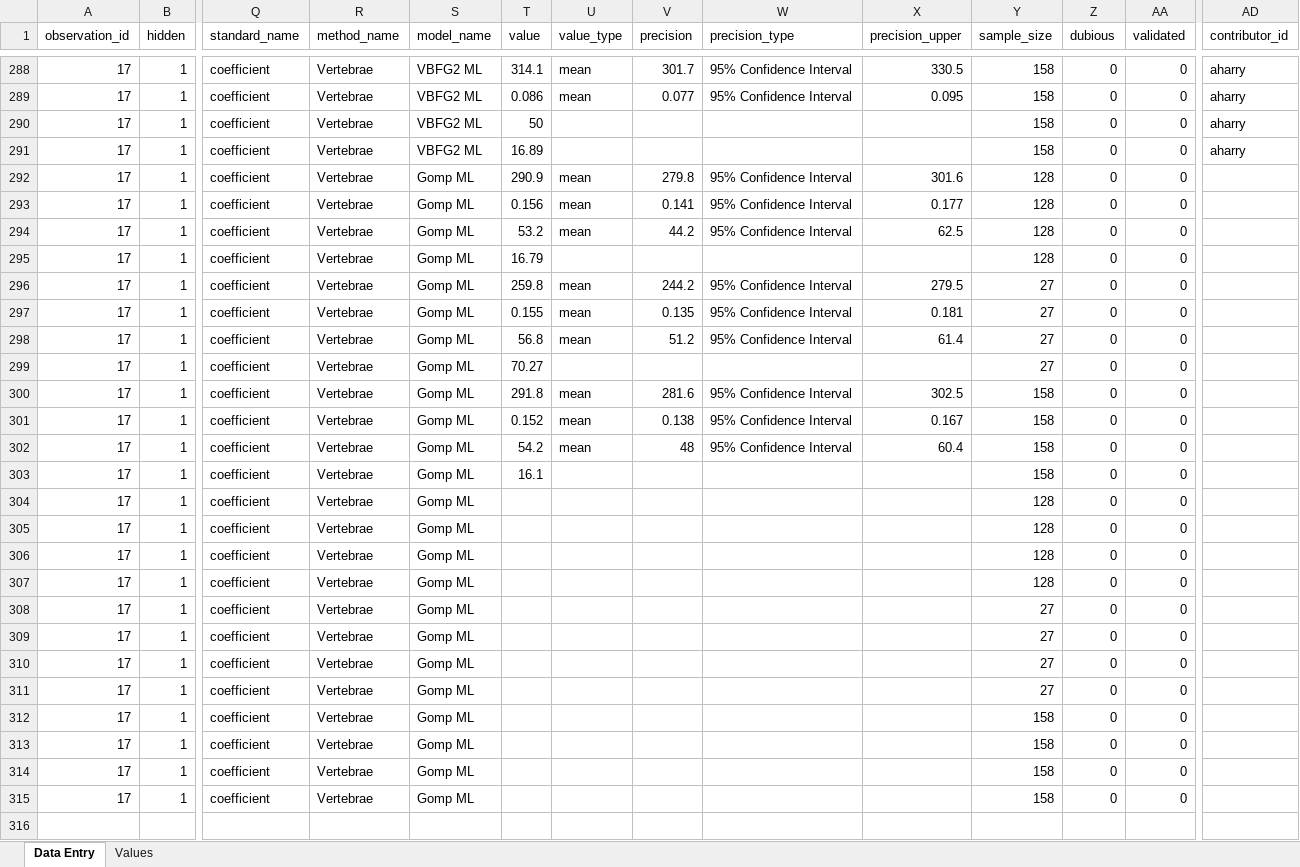
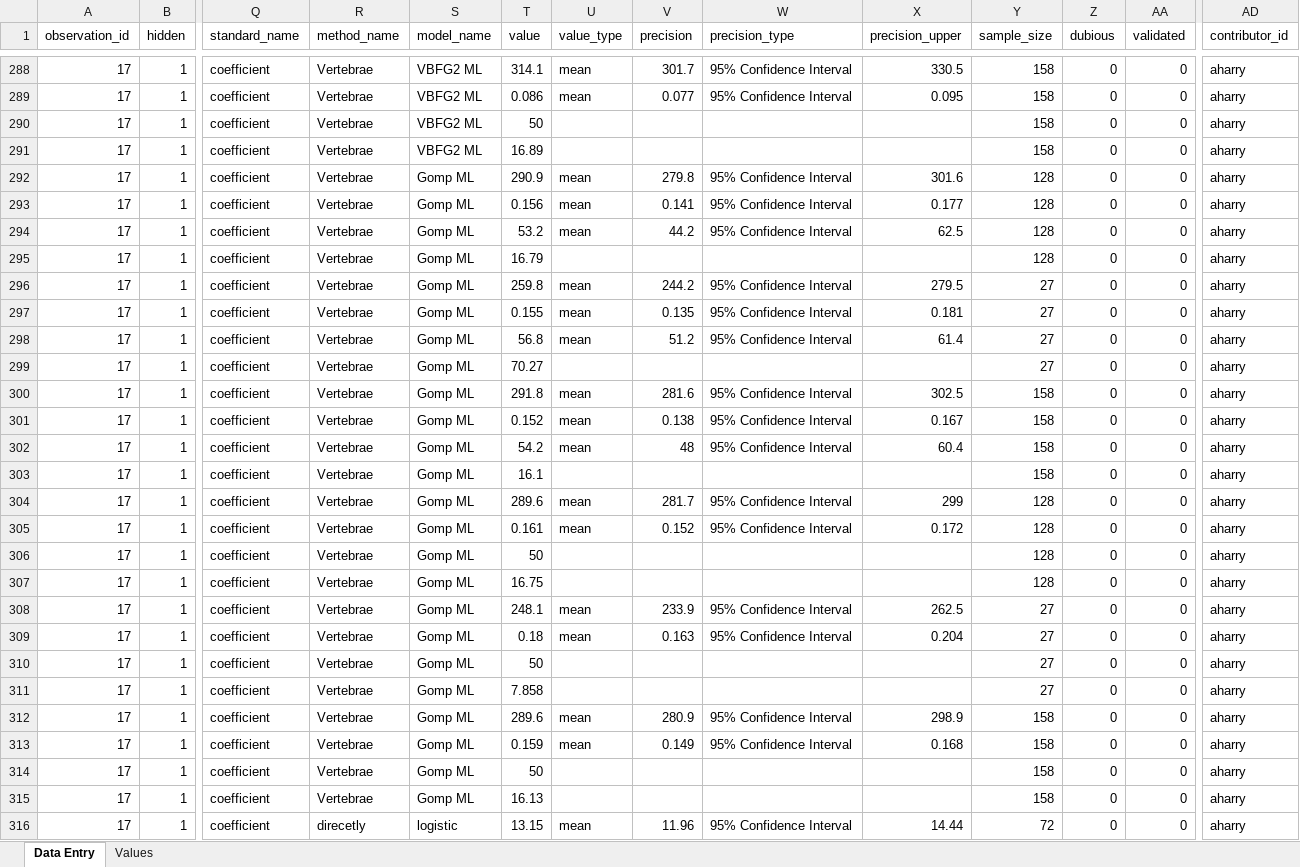
Before and after one commit to alharry/shark-resources, an Excel workbook: SharkTraits-Template-avh.xlsx, sheet Data Entry, drawn as a sheet; only a part is shown, gaps mark what is left out; values as stored, in another font and other column widths than the file's, no borders; rows hold the shown columns only; the diff covers the shown part only; the diff names each change by its address in the sheet, - before the commit and + after, or states it on an @@ line.

Commit message:
data

```diff
--- a/SharkTraits-Template-avh.xlsx (sheet Data Entry)
+++ b/SharkTraits-Template-avh.xlsx (sheet Data Entry)
-AD292:AD315 (contributor_id): (empty)
+AD292:AD315 (contributor_id): aharry
-T304 (value): (empty)
+T304 (value): 289.6
-U304:U305 (value_type): (empty)
+U304:U305 (value_type): mean
-V304 (precision): (empty)
+V304 (precision): 281.7
-W304:W305 (precision_type): (empty)
+W304:W305 (precision_type): 95% Confidence Interval
-X304 (precision_upper): (empty)
+X304 (precision_upper): 299
-T305 (value): (empty)
+T305 (value): 0.161
-V305 (precision): (empty)
+V305 (precision): 0.152
-X305 (precision_upper): (empty)
+X305 (precision_upper): 0.172
-T306 (value): (empty)
+T306 (value): 50
-T307 (value): (empty)
+T307 (value): 16.75
-T308 (value): (empty)
+T308 (value): 248.1
-U308:U309 (value_type): (empty)
+U308:U309 (value_type): mean
-V308 (precision): (empty)
+V308 (precision): 233.9
-W308:W309 (precision_type): (empty)
+W308:W309 (precision_type): 95% Confidence Interval
-X308 (precision_upper): (empty)
+X308 (precision_upper): 262.5
-T309 (value): (empty)
+T309 (value): 0.18
-V309 (precision): (empty)
+V309 (precision): 0.163
-X309 (precision_upper): (empty)
+X309 (precision_upper): 0.204
-T310 (value): (empty)
+T310 (value): 50
-T311 (value): (empty)
+T311 (value): 7.858
-T312 (value): (empty)
+T312 (value): 289.6
-U312:U313 (value_type): (empty)
+U312:U313 (value_type): mean
-V312 (precision): (empty)
+V312 (precision): 280.9
-W312:W313 (precision_type): (empty)
+W312:W313 (precision_type): 95% Confidence Interval
-X312 (precision_upper): (empty)
+X312 (precision_upper): 298.9
-T313 (value): (empty)
+T313 (value): 0.159
-V313 (precision): (empty)
+V313 (precision): 0.149
-X313 (precision_upper): (empty)
+X313 (precision_upper): 0.168
-T314 (value): (empty)
+T314 (value): 50
-T315 (value): (empty)
+T315 (value): 16.13
+row 316: 17 | 1 | coefficient | direcetly | logistic | 13.15 | mean | 11.96 | 95% Confidence Interval | 14.44 | 72 | 0 | 0 | aharry
```
Also changed, not shown: 12 added rows elsewhere in this sheet, 1 other file.
